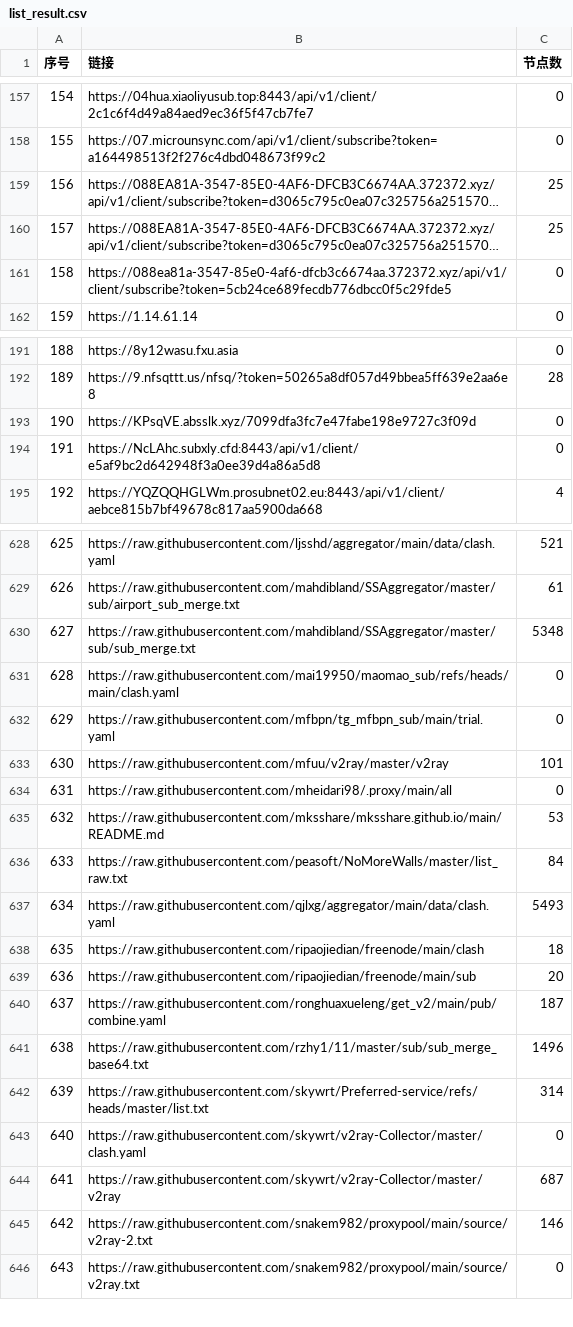
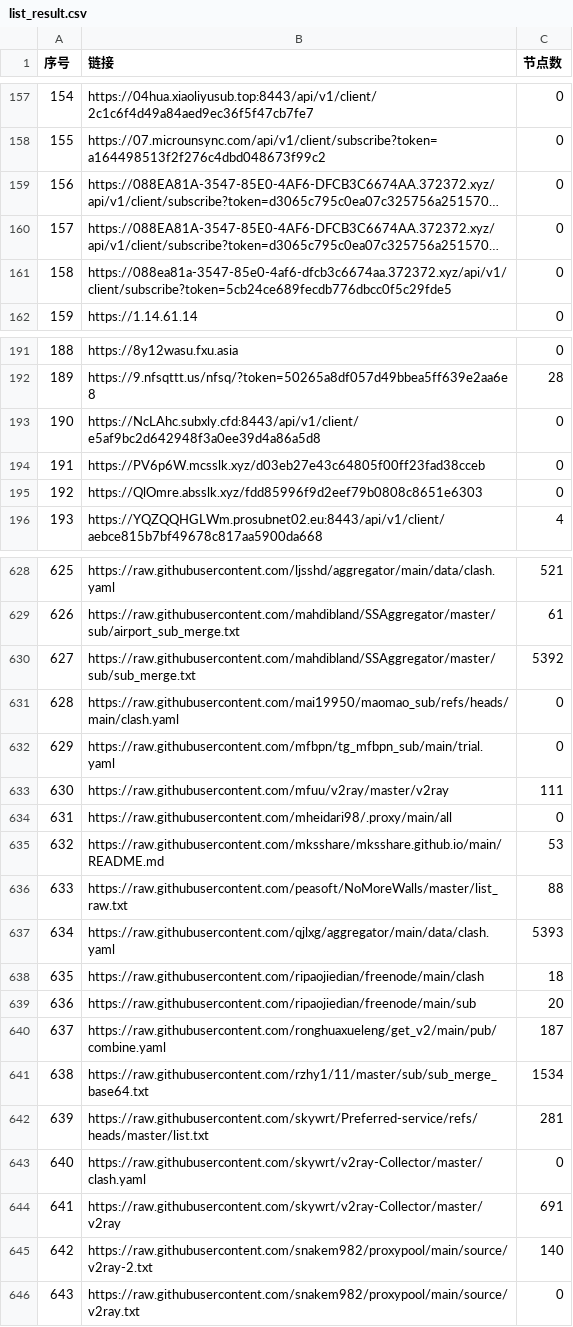
Before and after one commit to 3878590578/NoMoreWalls, a CSV file: list_result.csv, drawn as a sheet; only a part is shown, gaps mark what is left out; long unchanged cells end in …; removed rows and columns are numbered as before the commit, all else as after; the diff covers the shown part only; the diff names each change by its address in the sheet, - before the commit and + after, or states it on an @@ line.

```diff
--- a/list_result.csv
+++ b/list_result.csv
-C159:C160 (节点数): 25
+C159:C160 (节点数): 0
-row 193: 190 | https://KPsqVE.absslk.xyz/7099dfa3fc7e47fabe198e9727c3f09d | 0
@@ column A (序号) renumbered between rows 193 and 528 @@
+row 194: 191 | https://PV6p6W.mcsslk.xyz/d03eb27e43c64805f00ff23fad38cceb | 0
+row 195: 192 | https://QlOmre.absslk.xyz/fdd85996f9d2eef79b0808c8651e6303 | 0
-C630 (节点数): 5348
+C630 (节点数): 5392
-C633 (节点数): 101
+C633 (节点数): 111
-C636 (节点数): 84
+C636 (节点数): 88
-C637 (节点数): 5493
+C637 (节点数): 5393
-C641 (节点数): 1496
+C641 (节点数): 1534
-C642 (节点数): 314
+C642 (节点数): 281
-C644 (节点数): 687
+C644 (节点数): 691
-C645 (节点数): 146
+C645 (节点数): 140
```
Also changed, not shown: 1 removed row and 25 edited cells elsewhere in this file, 49 other files.
